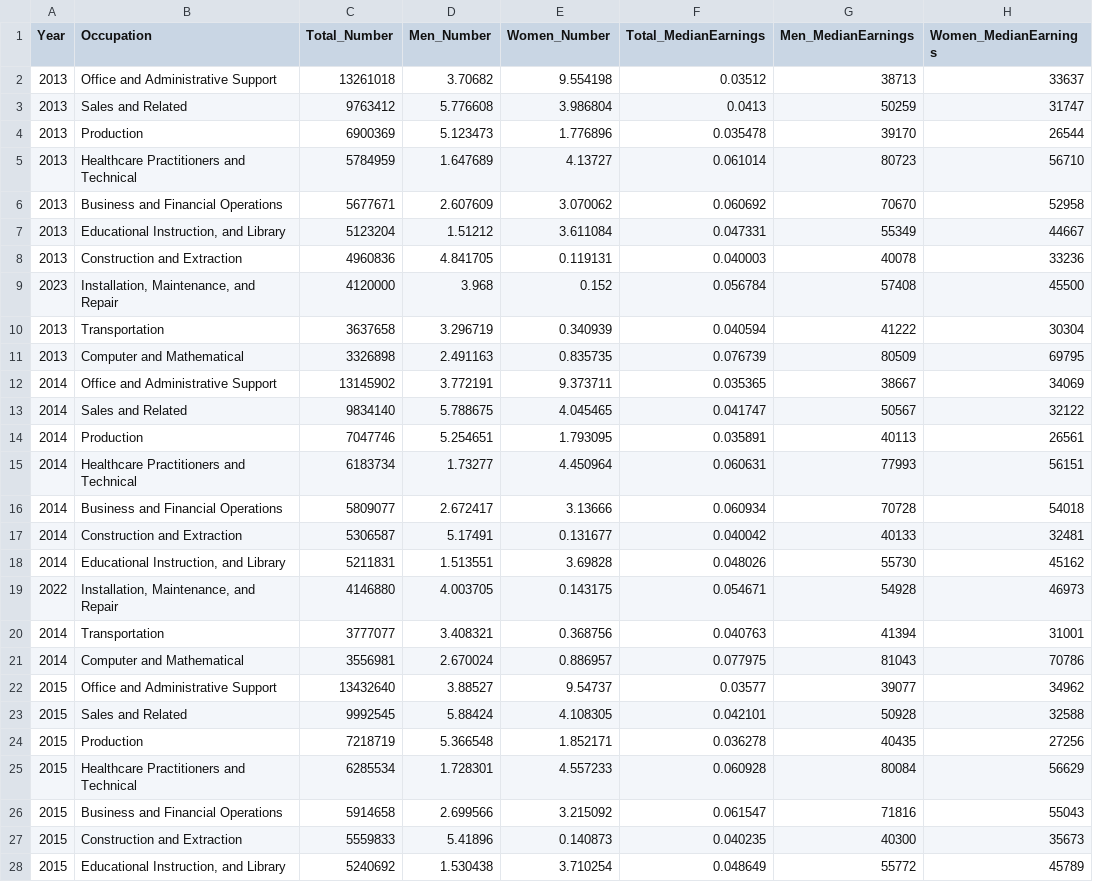
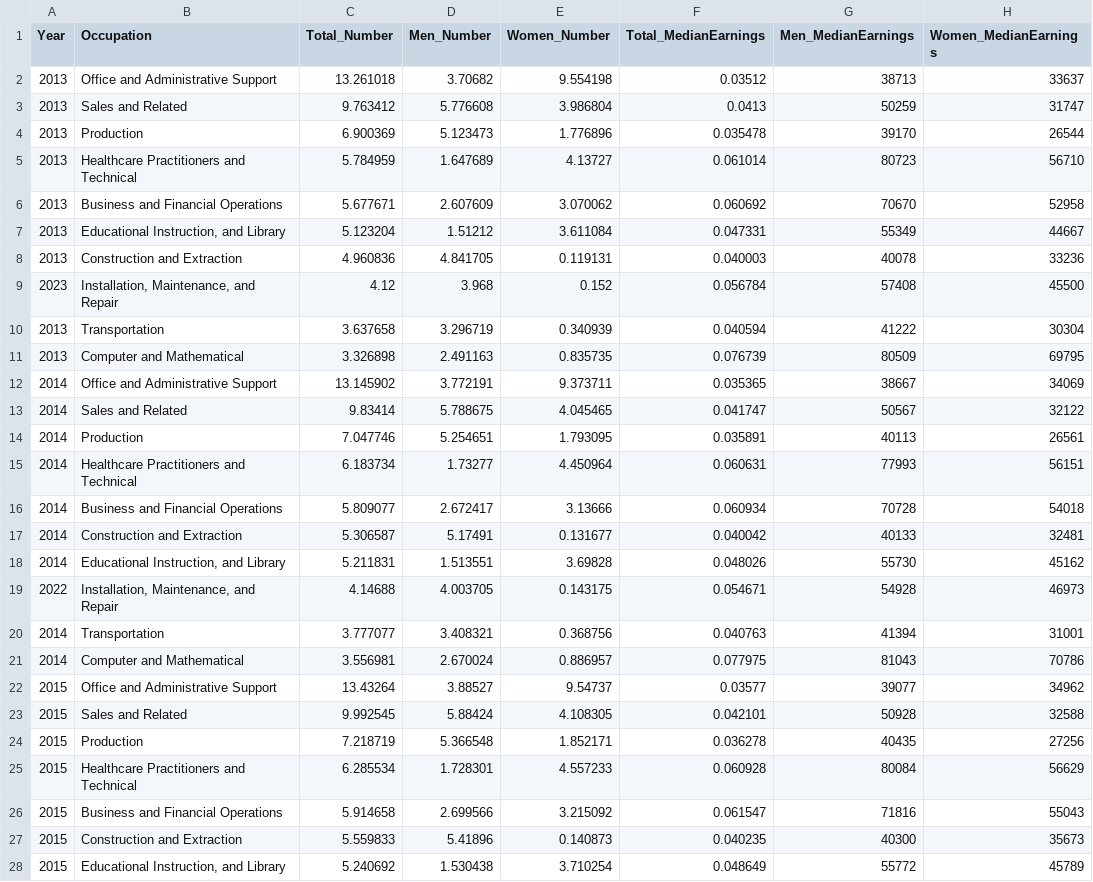
Before and after one commit to victorialin898/USLaborStatsByGender, a CSV file: top_jobs_data.csv, drawn as a sheet; only a part is shown; the diff covers the shown part only.

Commit message:
Update top_jobs_data.csv

```diff
--- a/top_jobs_data.csv
+++ b/top_jobs_data.csv
@@ -1,28 +1,28 @@
 Year,Occupation,Total_Number,Men_Number,Women_Number,Total_MedianEarnings,Men_MedianEarnings,Women_MedianEarnings
-2013,Office and Administrative Support ,13261018,3.70682,9.554198,0.03512,38713,33637
-2013,Sales and Related ,9763412,5.776608,3.986804,0.0413,50259,31747
-2013,Production ,6900369,5.123473,1.776896,0.035478,39170,26544
-2013,Healthcare Practitioners and Technical ,5784959,1.647689,4.13727,0.061014,80723,56710
-2013,Business and Financial Operations ,5677671,2.607609,3.070062,0.060692,70670,52958
-2013,"Educational Instruction, and Library ",5123204,1.51212,3.611084,0.047331,55349,44667
-2013,Construction and Extraction ,4960836,4.841705,0.119131,0.040003,40078,33236
-2023,"Installation, Maintenance, and Repair ",4120000,3.968,0.152,0.056784,57408,45500
-2013,Transportation ,3637658,3.296719,0.340939,0.040594,41222,30304
-2013,Computer and Mathematical ,3326898,2.491163,0.835735,0.076739,80509,69795
-2014,Office and Administrative Support ,13145902,3.772191,9.373711,0.035365,38667,34069
-2014,Sales and Related ,9834140,5.788675,4.045465,0.041747,50567,32122
-2014,Production ,7047746,5.254651,1.793095,0.035891,40113,26561
-2014,Healthcare Practitioners and Technical ,6183734,1.73277,4.450964,0.060631,77993,56151
-2014,Business and Financial Operations ,5809077,2.672417,3.13666,0.060934,70728,54018
-2014,Construction and Extraction ,5306587,5.17491,0.131677,0.040042,40133,32481
-2014,"Educational Instruction, and Library ",5211831,1.513551,3.69828,0.048026,55730,45162
-2022,"Installation, Maintenance, and Repair ",4146880,4.003705,0.143175,0.054671,54928,46973
-2014,Transportation ,3777077,3.408321,0.368756,0.040763,41394,31001
-2014,Computer and Mathematical ,3556981,2.670024,0.886957,0.077975,81043,70786
-2015,Office and Administrative Support ,13432640,3.88527,9.54737,0.03577,39077,34962
-2015,Sales and Related ,9992545,5.88424,4.108305,0.042101,50928,32588
-2015,Production ,7218719,5.366548,1.852171,0.036278,40435,27256
-2015,Healthcare Practitioners and Technical ,6285534,1.728301,4.557233,0.060928,80084,56629
-2015,Business and Financial Operations ,5914658,2.699566,3.215092,0.061547,71816,55043
-2015,Construction and Extraction ,5559833,5.41896,0.140873,0.040235,40300,35673
-2015,"Educational Instruction, and Library ",5240692,1.530438,3.710254,0.048649,55772,45789
+2013,Office and Administrative Support ,13.261018,3.70682,9.554198,0.03512,38713,33637
+2013,Sales and Related ,9.763412,5.776608,3.986804,0.0413,50259,31747
+2013,Production ,6.900369,5.123473,1.776896,0.035478,39170,26544
+2013,Healthcare Practitioners and Technical ,5.784959,1.647689,4.13727,0.061014,80723,56710
+2013,Business and Financial Operations ,5.677671,2.607609,3.070062,0.060692,70670,52958
+2013,"Educational Instruction, and Library ",5.123204,1.51212,3.611084,0.047331,55349,44667
+2013,Construction and Extraction ,4.960836,4.841705,0.119131,0.040003,40078,33236
+2023,"Installation, Maintenance, and Repair ",4.12,3.968,0.152,0.056784,57408,45500
+2013,Transportation ,3.637658,3.296719,0.340939,0.040594,41222,30304
+2013,Computer and Mathematical ,3.326898,2.491163,0.835735,0.076739,80509,69795
+2014,Office and Administrative Support ,13.145902,3.772191,9.373711,0.035365,38667,34069
+2014,Sales and Related ,9.83414,5.788675,4.045465,0.041747,50567,32122
+2014,Production ,7.047746,5.254651,1.793095,0.035891,40113,26561
+2014,Healthcare Practitioners and Technical ,6.183734,1.73277,4.450964,0.060631,77993,56151
+2014,Business and Financial Operations ,5.809077,2.672417,3.13666,0.060934,70728,54018
+2014,Construction and Extraction ,5.306587,5.17491,0.131677,0.040042,40133,32481
+2014,"Educational Instruction, and Library ",5.211831,1.513551,3.69828,0.048026,55730,45162
+2022,"Installation, Maintenance, and Repair ",4.14688,4.003705,0.143175,0.054671,54928,46973
+2014,Transportation ,3.777077,3.408321,0.368756,0.040763,41394,31001
+2014,Computer and Mathematical ,3.556981,2.670024,0.886957,0.077975,81043,70786
+2015,Office and Administrative Support ,13.43264,3.88527,9.54737,0.03577,39077,34962
+2015,Sales and Related ,9.992545,5.88424,4.108305,0.042101,50928,32588
+2015,Production ,7.218719,5.366548,1.852171,0.036278,40435,27256
+2015,Healthcare Practitioners and Technical ,6.285534,1.728301,4.557233,0.060928,80084,56629
+2015,Business and Financial Operations ,5.914658,2.699566,3.215092,0.061547,71816,55043
+2015,Construction and Extraction ,5.559833,5.41896,0.140873,0.040235,40300,35673
+2015,"Educational Instruction, and Library ",5.240692,1.530438,3.710254,0.048649,55772,45789
```
Also changed, not shown: 83 edited cells elsewhere in this file.
